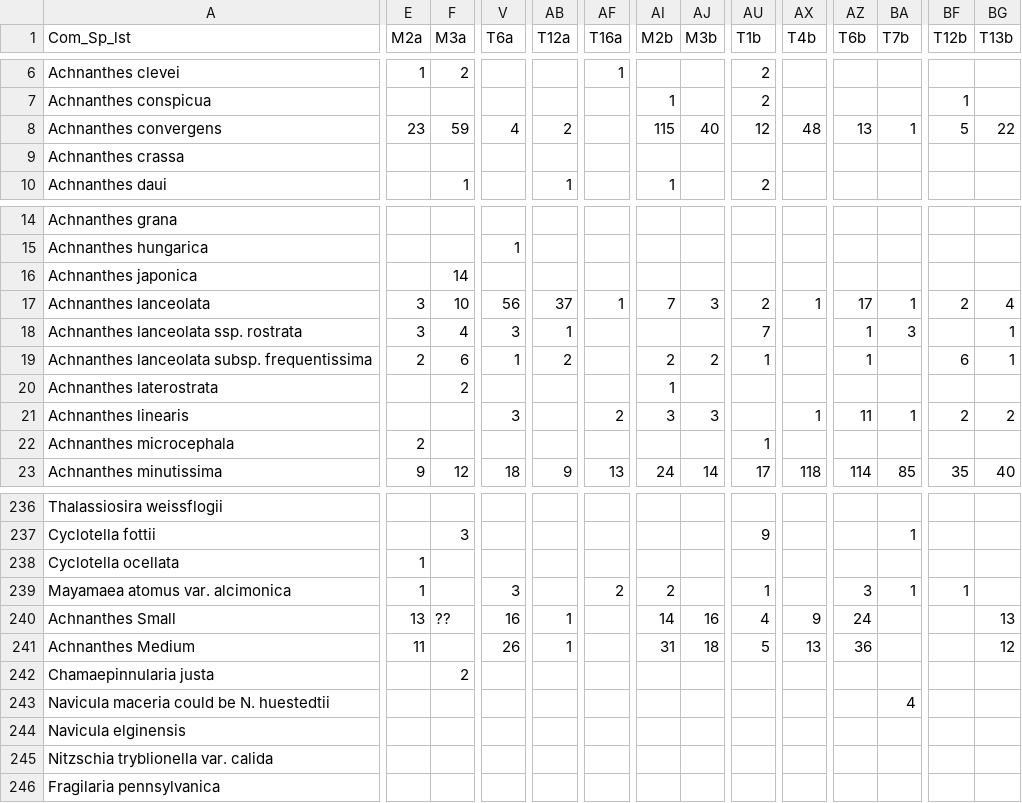
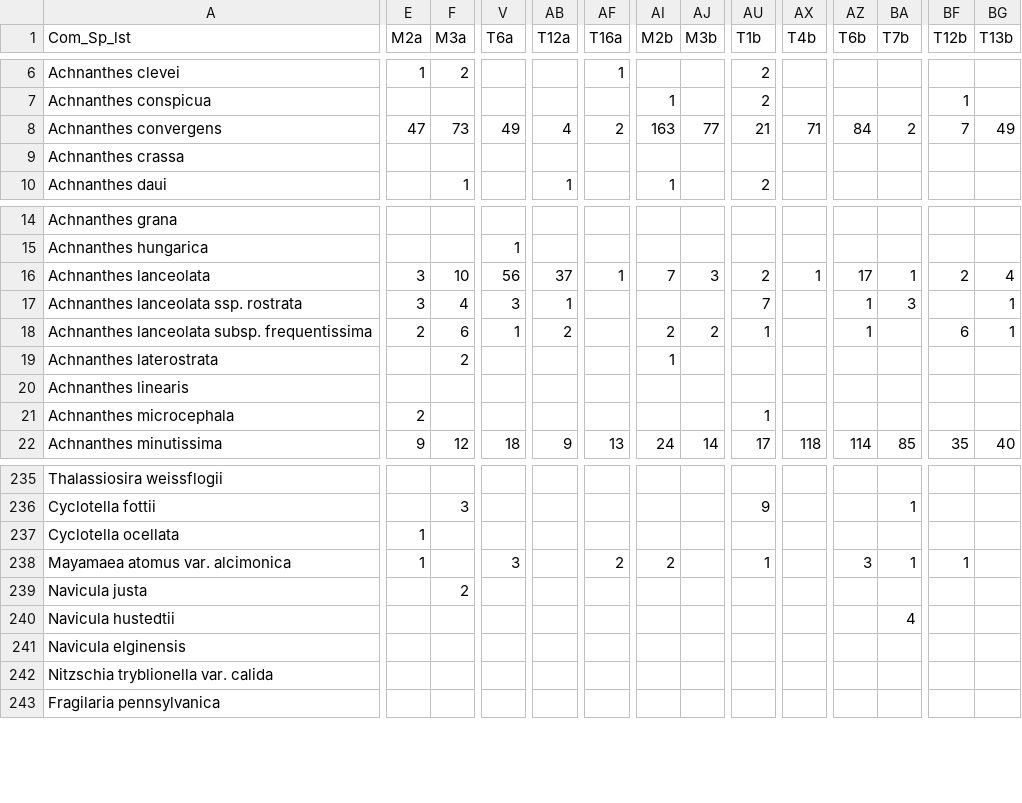
Before and after one commit to muyeoljung/Diatom-Data-Analysis, a CSV file: Final_Diatom_List_forAnalysis_datainput.csv, drawn as a sheet; only a part is shown, gaps mark what is left out; removed rows and columns are numbered as before the commit, all else as after; rows hold the shown columns only; the diff covers the shown part only; the diff names each change by its address in the sheet, - before the commit and + after, or states it on an @@ line.

Commit message:
Update Final_Diatom_List_forAnalysis_datainput.csv
Species Achnanthes and Navicula merged.
This is the final version of all diatom counting in MY Diatom Data Set

```diff
--- a/Final_Diatom_List_forAnalysis_datainput.csv
+++ b/Final_Diatom_List_forAnalysis_datainput.csv
-E8 (M2a): 23
+E8 (M2a): 47
-F8 (M3a): 59
+F8 (M3a): 73
-V8 (T6a): 4
+V8 (T6a): 49
-AB8 (T12a): 2
+AB8 (T12a): 4
-AF8 (T16a): (empty)
+AF8 (T16a): 2
-AI8 (M2b): 115
+AI8 (M2b): 163
-AJ8 (M3b): 40
+AJ8 (M3b): 77
-AU8 (T1b): 12
+AU8 (T1b): 21
-AX8 (T4b): 48
+AX8 (T4b): 71
-AZ8 (T6b): 13
+AZ8 (T6b): 84
-BA8 (T7b): 1
+BA8 (T7b): 2
-BF8 (T12b): 5
+BF8 (T12b): 7
-BG8 (T13b): 22
+BG8 (T13b): 49
-row 16: Achnanthes japonica |  | 14
-V20 (T6a): 3
+V20 (T6a): (empty)
-AF20 (T16a): 2
+AF20 (T16a): (empty)
-AI20 (M2b): 3
+AI20 (M2b): (empty)
-AJ20 (M3b): 3
+AJ20 (M3b): (empty)
-AX20 (T4b): 1
+AX20 (T4b): (empty)
-AZ20 (T6b): 11
+AZ20 (T6b): (empty)
-BA20 (T7b): 1
+BA20 (T7b): (empty)
-BF20 (T12b): 2
+BF20 (T12b): (empty)
-BG20 (T13b): 2
+BG20 (T13b): (empty)
-row 240: Achnanthes Small | 13 | ?? | 16 | 1 |  | 14 | 16 | 4 | 9 | 24 |  |  | 13
-row 241: Achnanthes Medium | 11 |  | 26 | 1 |  | 31 | 18 | 5 | 13 | 36 |  |  | 12
-A239 (Com_Sp_lst): Chamaepinnularia justa
+A239 (Com_Sp_lst): Navicula justa
-A240 (Com_Sp_lst): Navicula maceria could be N. huestedtii
+A240 (Com_Sp_lst): Navicula hustedtii
```
Also changed, not shown: 12 edited cells elsewhere in this file.
